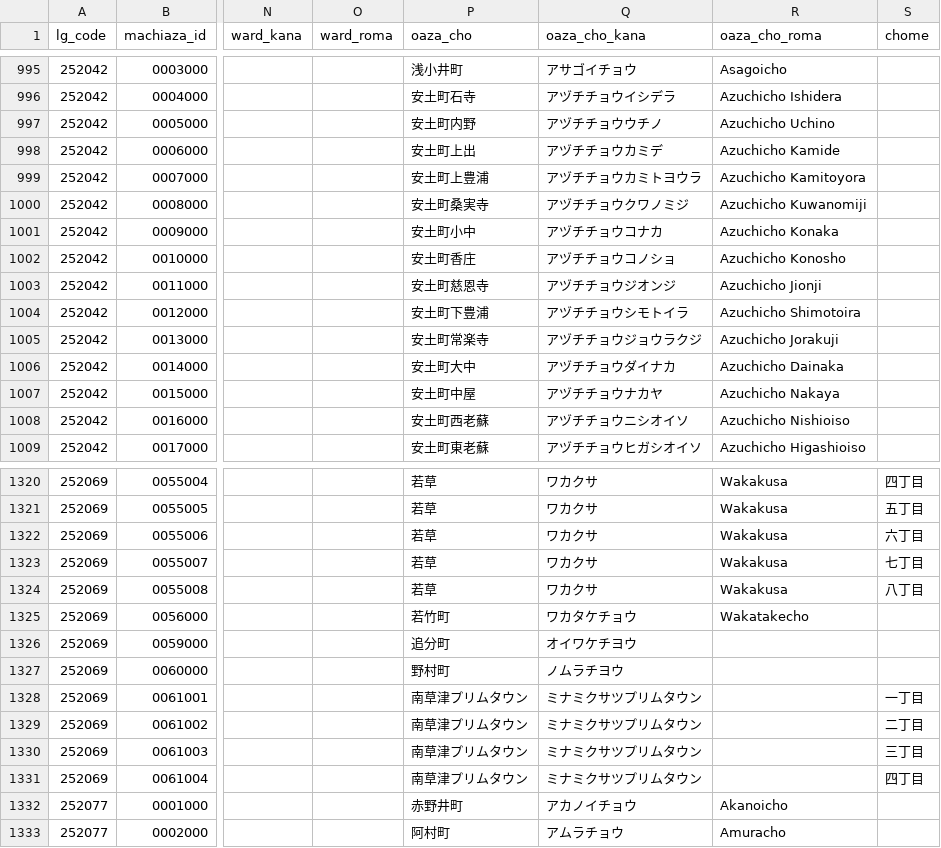
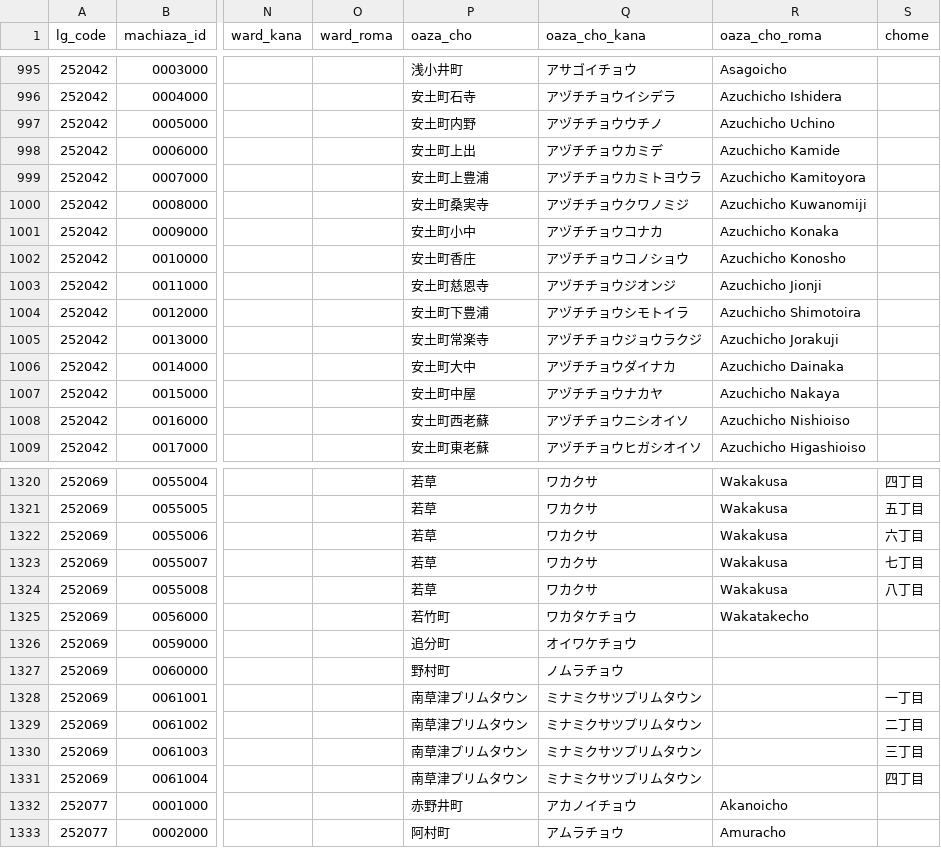
Before and after one commit to zero3kw/abr-mt-town-list, a CSV file: data/mt_town_pref25.csv, drawn as a sheet; only a part is shown, gaps mark what is left out; the diff covers the shown part only; the diff names each change by its address in the sheet, - before the commit and + after, or states it on an @@ line.

```diff
--- a/data/mt_town_pref25.csv
+++ b/data/mt_town_pref25.csv
-Q1002 (oaza_cho_kana): アヅチチョウコノショ
+Q1002 (oaza_cho_kana): アヅチチョウコノショウ
-Q1326 (oaza_cho_kana): オイワケチヨウ
+Q1326 (oaza_cho_kana): オイワケチョウ
-Q1327 (oaza_cho_kana): ノムラチヨウ
+Q1327 (oaza_cho_kana): ノムラチョウ
```
Also changed, not shown: 22 edited cells elsewhere in this file, data/mt_town_pref19.csv, data/mt_town_pref24.csv, 21 other files.
